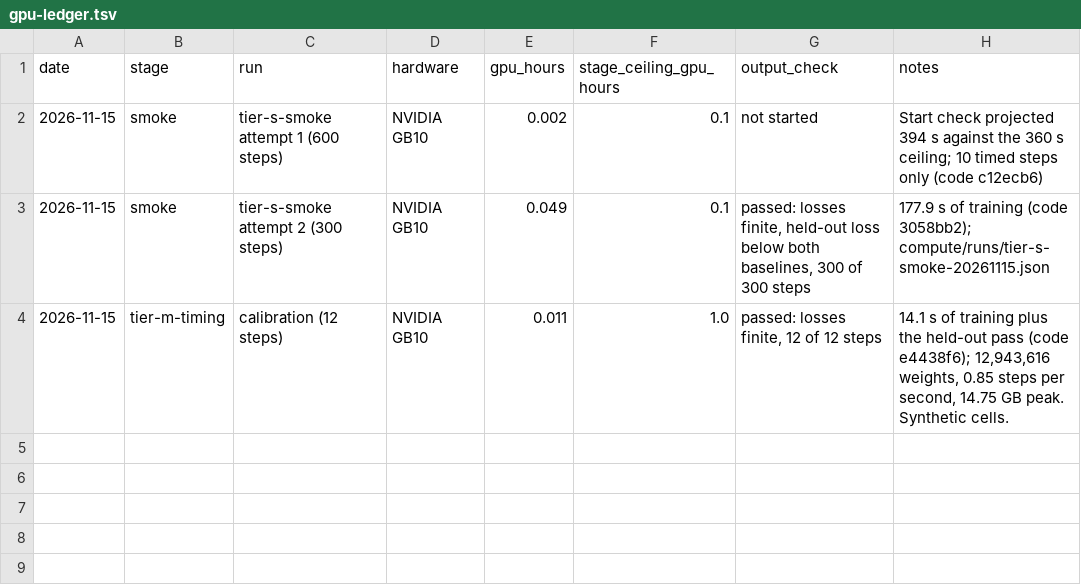
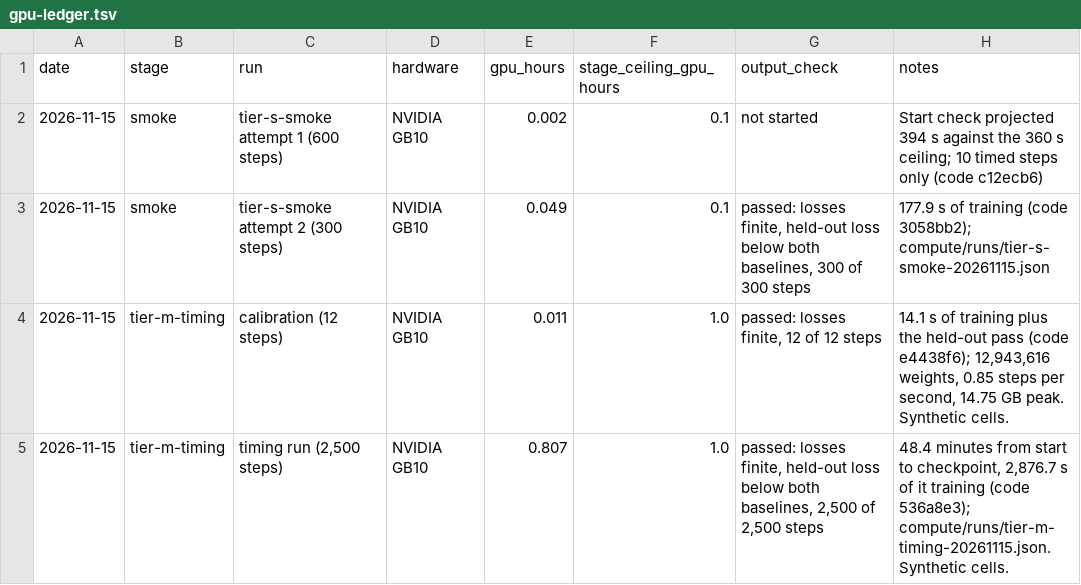
Before and after one commit to Kays3/geneformer-vs-brainiac, a TSV file: zebrafish-brain-fm/compute/gpu-ledger.tsv, drawn as a sheet; the diff names each change by its address in the sheet, - before the commit and + after, or states it on an @@ line.

```diff
--- a/zebrafish-brain-fm/compute/gpu-ledger.tsv
+++ b/zebrafish-brain-fm/compute/gpu-ledger.tsv
+row 5: 2026-11-15 | tier-m-timing | timing run (2,500 steps) | NVIDIA GB10 | 0.807 | 1.0 | passed: losses finite, held-out loss below both baselines, 2,500 of 2,500 steps | 48.4 minutes from start to checkpoint, 2,876.7 s of it training (code 536a8e3); compute/runs/tier-m-timing-20261115.json. Synthetic cells.
```
Also changed, not shown: 9 other files.
